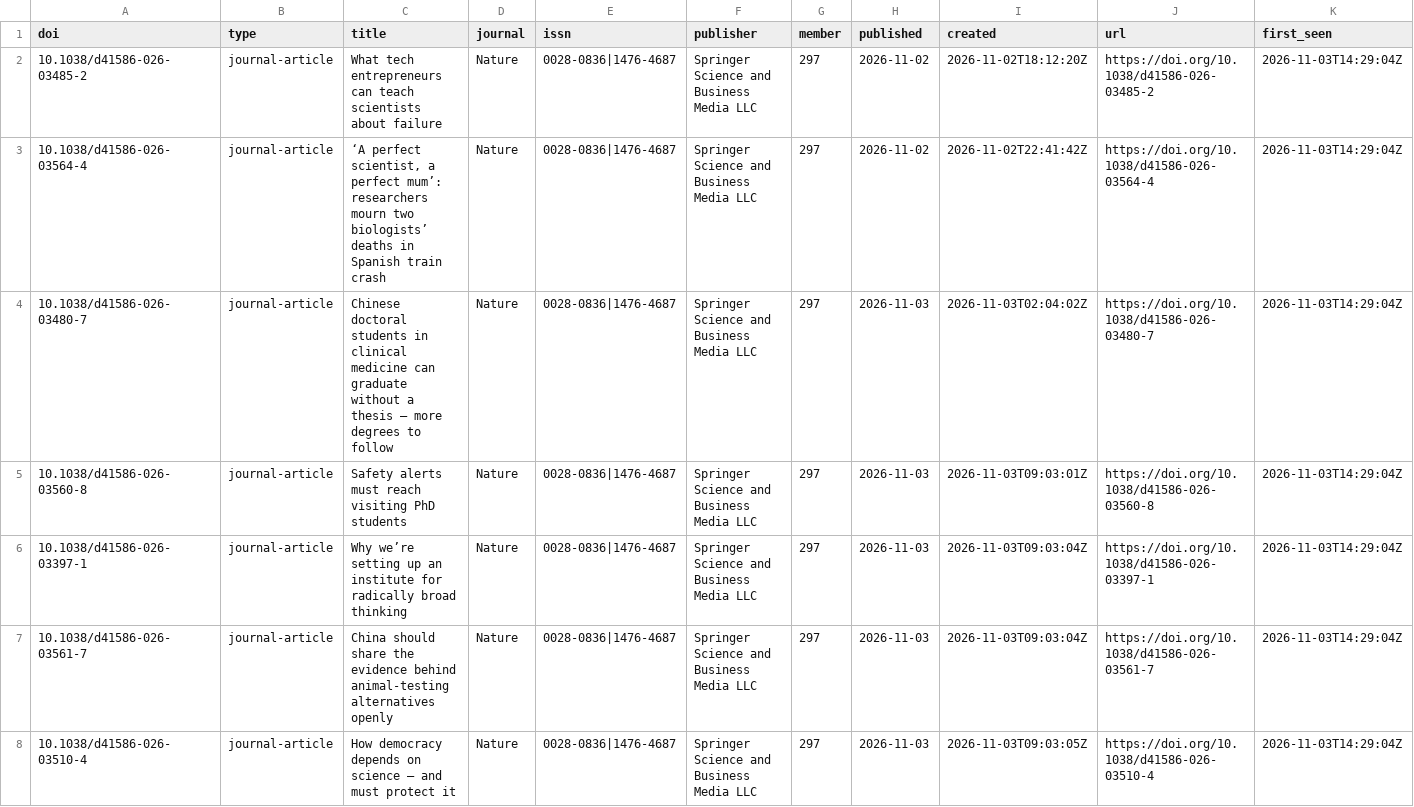
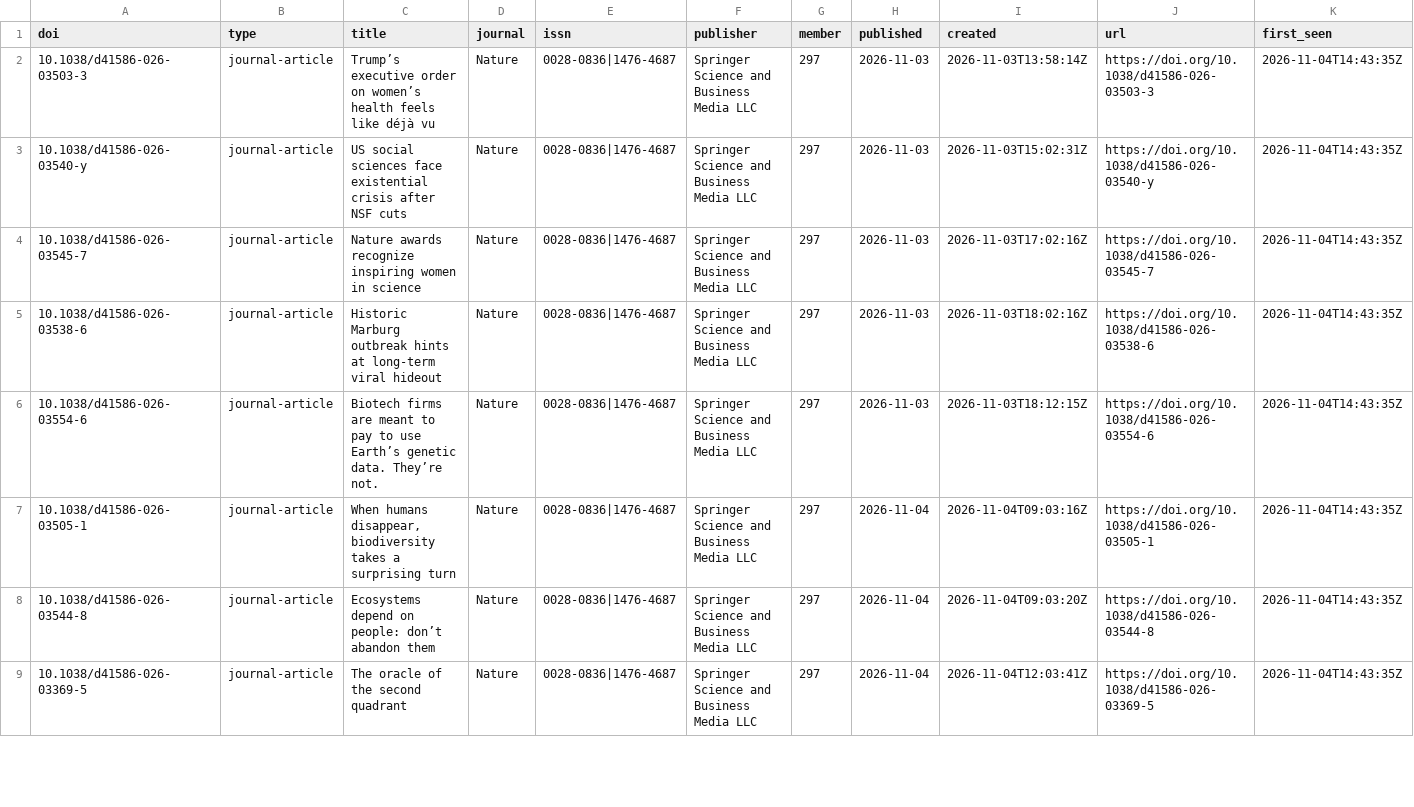
Before and after one commit to fecklesspleb/crossref-new-works-feed, a CSV file: data/new_works.csv, drawn as a sheet; only a part is shown; the diff covers the shown part only.

```diff
--- a/data/new_works.csv
+++ b/data/new_works.csv
@@ -1,8 +1,9 @@
 doi,type,title,journal,issn,publisher,member,published,created,url,first_seen
-10.1038/d41586-026-03485-2,journal-article,What tech entrepreneurs can teach scientists about failure,Nature,0028-0836|1476-4687,Springer Science and Business Media LLC,297,2026-11-02,2026-11-02T18:12:20Z,https://doi.org/10.1038/d41586-026-03485-2,2026-11-03T14:29:04Z
-10.1038/d41586-026-03564-4,journal-article,"‘A perfect scientist, a perfect mum’: researchers mourn two biologists’ deaths in Spanish train crash",Nature,0028-0836|1476-4687,Springer Science and Business Media LLC,297,2026-11-02,2026-11-02T22:41:42Z,https://doi.org/10.1038/d41586-026-03564-4,2026-11-03T14:29:04Z
-10.1038/d41586-026-03480-7,journal-article,Chinese doctoral students in clinical medicine can graduate without a thesis — more degrees to follow,Nature,0028-0836|1476-4687,Springer Science and Business Media LLC,297,2026-11-03,2026-11-03T02:04:02Z,https://doi.org/10.1038/d41586-026-03480-7,2026-11-03T14:29:04Z
-10.1038/d41586-026-03560-8,journal-article,Safety alerts must reach visiting PhD students,Nature,0028-0836|1476-4687,Springer Science and Business Media LLC,297,2026-11-03,2026-11-03T09:03:01Z,https://doi.org/10.1038/d41586-026-03560-8,2026-11-03T14:29:04Z
-10.1038/d41586-026-03397-1,journal-article,Why we’re setting up an institute for radically broad thinking,Nature,0028-0836|1476-4687,Springer Science and Business Media LLC,297,2026-11-03,2026-11-03T09:03:04Z,https://doi.org/10.1038/d41586-026-03397-1,2026-11-03T14:29:04Z
-10.1038/d41586-026-03561-7,journal-article,China should share the evidence behind animal-testing alternatives openly,Nature,0028-0836|1476-4687,Springer Science and Business Media LLC,297,2026-11-03,2026-11-03T09:03:04Z,https://doi.org/10.1038/d41586-026-03561-7,2026-11-03T14:29:04Z
-10.1038/d41586-026-03510-4,journal-article,How democracy depends on science — and must protect it,Nature,0028-0836|1476-4687,Springer Science and Business Media LLC,297,2026-11-03,2026-11-03T09:03:05Z,https://doi.org/10.1038/d41586-026-03510-4,2026-11-03T14:29:04Z
+10.1038/d41586-026-03503-3,journal-article,Trump’s executive order on women’s health feels like déjà vu,Nature,0028-0836|1476-4687,Springer Science and Business Media LLC,297,2026-11-03,2026-11-03T13:58:14Z,https://doi.org/10.1038/d41586-026-03503-3,2026-11-04T14:43:35Z
+10.1038/d41586-026-03540-y,journal-article,US social sciences face existential crisis after NSF cuts,Nature,0028-0836|1476-4687,Springer Science and Business Media LLC,297,2026-11-03,2026-11-03T15:02:31Z,https://doi.org/10.1038/d41586-026-03540-y,2026-11-04T14:43:35Z
+10.1038/d41586-026-03545-7,journal-article,Nature awards recognize inspiring women in science,Nature,0028-0836|1476-4687,Springer Science and Business Media LLC,297,2026-11-03,2026-11-03T17:02:16Z,https://doi.org/10.1038/d41586-026-03545-7,2026-11-04T14:43:35Z
+10.1038/d41586-026-03538-6,journal-article,Historic Marburg outbreak hints at long-term viral hideout,Nature,0028-0836|1476-4687,Springer Science and Business Media LLC,297,2026-11-03,2026-11-03T18:02:16Z,https://doi.org/10.1038/d41586-026-03538-6,2026-11-04T14:43:35Z
+10.1038/d41586-026-03554-6,journal-article,Biotech firms are meant to pay to use Earth’s genetic data. They’re not.,Nature,0028-0836|1476-4687,Springer Science and Business Media LLC,297,2026-11-03,2026-11-03T18:12:15Z,https://doi.org/10.1038/d41586-026-03554-6,2026-11-04T14:43:35Z
+10.1038/d41586-026-03505-1,journal-article,"When humans disappear, biodiversity takes a surprising turn",Nature,0028-0836|1476-4687,Springer Science and Business Media LLC,297,2026-11-04,2026-11-04T09:03:16Z,https://doi.org/10.1038/d41586-026-03505-1,2026-11-04T14:43:35Z
+10.1038/d41586-026-03544-8,journal-article,Ecosystems depend on people: don’t abandon them,Nature,0028-0836|1476-4687,Springer Science and Business Media LLC,297,2026-11-04,2026-11-04T09:03:20Z,https://doi.org/10.1038/d41586-026-03544-8,2026-11-04T14:43:35Z
+10.1038/d41586-026-03369-5,journal-article,The oracle of the second quadrant,Nature,0028-0836|1476-4687,Springer Science and Business Media LLC,297,2026-11-04,2026-11-04T12:03:41Z,https://doi.org/10.1038/d41586-026-03369-5,2026-11-04T14:43:35Z
```
Also changed, not shown: 5 added rows and 48 edited cells elsewhere in this file, data/works.csv, 1 other file.
